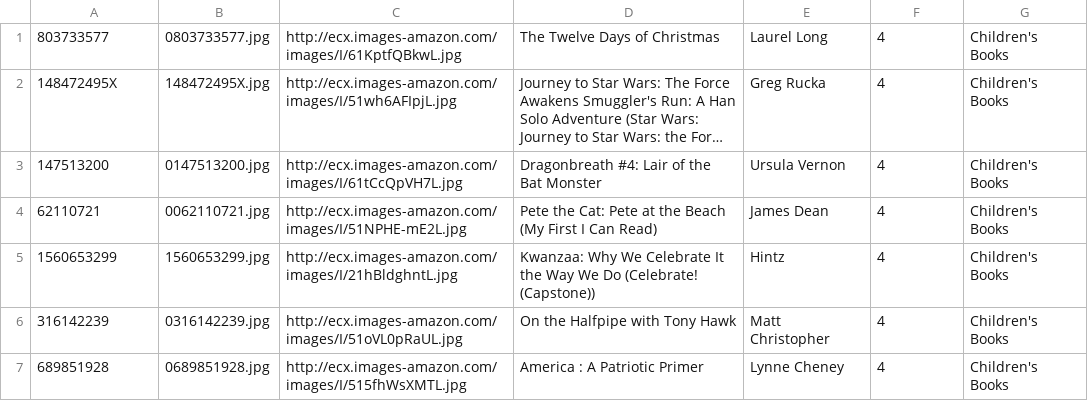
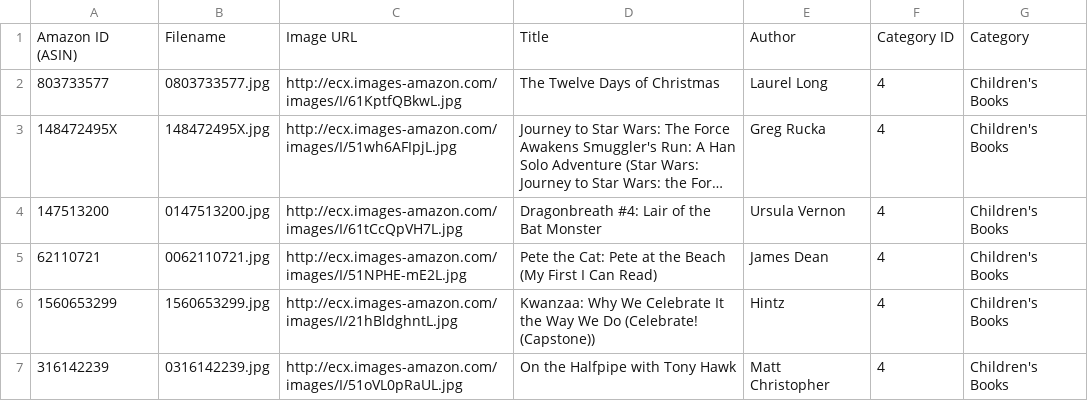
Before and after one commit to ldcth/ml-end_term, a CSV file: dataset/books-listing-test.csv, drawn as a sheet; only a part is shown; the shorter side is filled out with more unchanged rows; long unchanged cells end in …; the diff names each change by its address in the sheet, - before the commit and + after, or states it on an @@ line.

```diff
--- a/dataset/books-listing-test.csv
+++ b/dataset/books-listing-test.csv
+row 1: Amazon ID (ASIN) | Filename | Image URL | Title | Author | Category ID | Category
```
Also changed, not shown: 13 other files.
